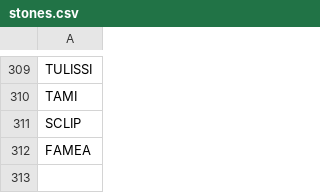
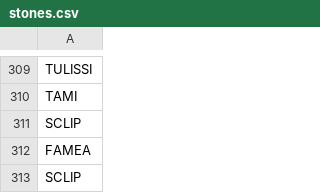
Before and after one commit to stonelore/stone, a CSV file: _data/stones.csv, drawn as a sheet; only a part is shown, gaps mark what is left out.

Commit message:
Append

```diff
--- a/_data/stones.csv
+++ b/_data/stones.csv
@@ -312 +312,2 @@ SCLIP
 FAMEA
+SCLIP
```
